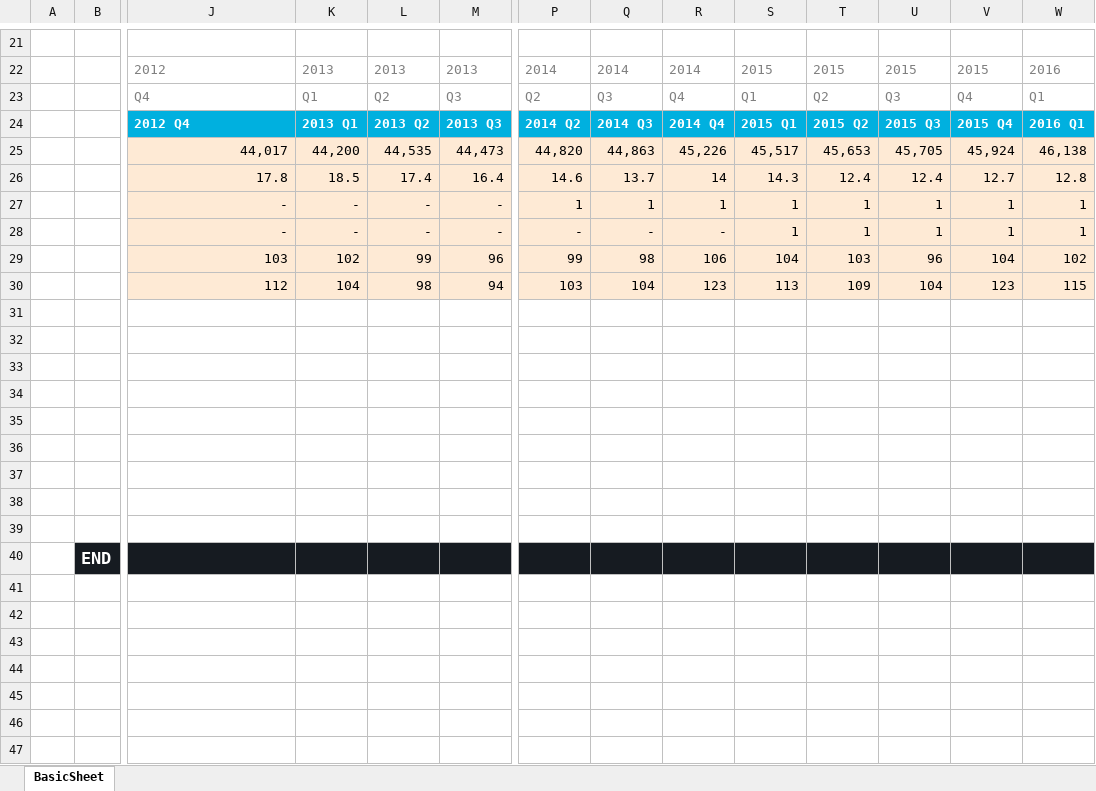
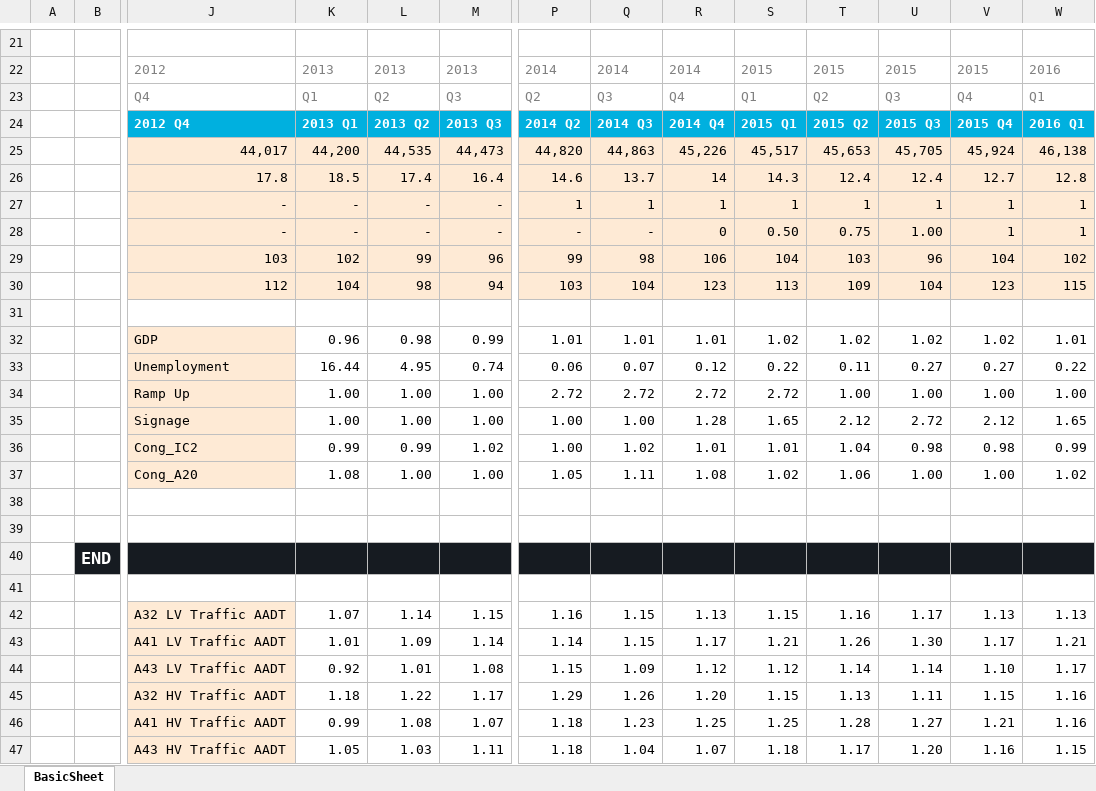
Before and after one commit to Mark-Kerri/Traffic-Regression-Tool, an Excel workbook: data/reg_input/Development Test Data Regression Inputs.xlsx, sheet BasicSheet, drawn as a sheet; only a part is shown, gaps mark what is left out; values as stored, in another font and other column widths than the file's, no borders; rows hold the shown columns only; the diff names each change by its address in the sheet, - before the commit and + after, or states it on an @@ line.

```diff
--- a/data/reg_input/Development Test Data Regression Inputs.xlsx (sheet BasicSheet)
+++ b/data/reg_input/Development Test Data Regression Inputs.xlsx (sheet BasicSheet)
-R28: -
+R28: 0
-S28: 1
+S28: 0.50
-T28: 1
+T28: 0.75
-U28: 1
+U28: 1.00
-row 32: (empty)
+row 32:  |  | GDP | 0.96 | 0.98 | 0.99 | 1.01 | 1.01 | 1.01 | 1.02 | 1.02 | 1.02 | 1.02 | 1.01
-J32:J37 fill: none
+J32:J37 fill: #FEEAD5
-row 33: (empty)
+row 33:  |  | Unemployment | 16.44 | 4.95 | 0.74 | 0.06 | 0.07 | 0.12 | 0.22 | 0.11 | 0.27 | 0.27 | 0.22
-row 34: (empty)
+row 34:  |  | Ramp Up | 1.00 | 1.00 | 1.00 | 2.72 | 2.72 | 2.72 | 2.72 | 1.00 | 1.00 | 1.00 | 1.00
-row 35: (empty)
+row 35:  |  | Signage | 1.00 | 1.00 | 1.00 | 1.00 | 1.00 | 1.28 | 1.65 | 2.12 | 2.72 | 2.12 | 1.65
-row 36: (empty)
+row 36:  |  | Cong_IC2 | 0.99 | 0.99 | 1.02 | 1.00 | 1.02 | 1.01 | 1.01 | 1.04 | 0.98 | 0.98 | 0.99
-row 37: (empty)
+row 37:  |  | Cong_A20 | 1.08 | 1.00 | 1.00 | 1.05 | 1.11 | 1.08 | 1.02 | 1.06 | 1.00 | 1.00 | 1.02
+row 41: (empty)
+row 42:  |  | A32 LV Traffic AADT | 1.07 | 1.14 | 1.15 | 1.16 | 1.15 | 1.13 | 1.15 | 1.16 | 1.17 | 1.13 | 1.13
+row 43:  |  | A41 LV Traffic AADT | 1.01 | 1.09 | 1.14 | 1.14 | 1.15 | 1.17 | 1.21 | 1.26 | 1.30 | 1.17 | 1.21
+row 44:  |  | A43 LV Traffic AADT | 0.92 | 1.01 | 1.08 | 1.15 | 1.09 | 1.12 | 1.12 | 1.14 | 1.14 | 1.10 | 1.17
+row 45:  |  | A32 HV Traffic AADT | 1.18 | 1.22 | 1.17 | 1.29 | 1.26 | 1.20 | 1.15 | 1.13 | 1.11 | 1.15 | 1.16
+row 46:  |  | A41 HV Traffic AADT | 0.99 | 1.08 | 1.07 | 1.18 | 1.23 | 1.25 | 1.25 | 1.28 | 1.27 | 1.21 | 1.16
+row 47:  |  | A43 HV Traffic AADT | 1.05 | 1.03 | 1.11 | 1.18 | 1.04 | 1.07 | 1.18 | 1.17 | 1.20 | 1.16 | 1.15
```
Also changed, not shown: 9 other files.
